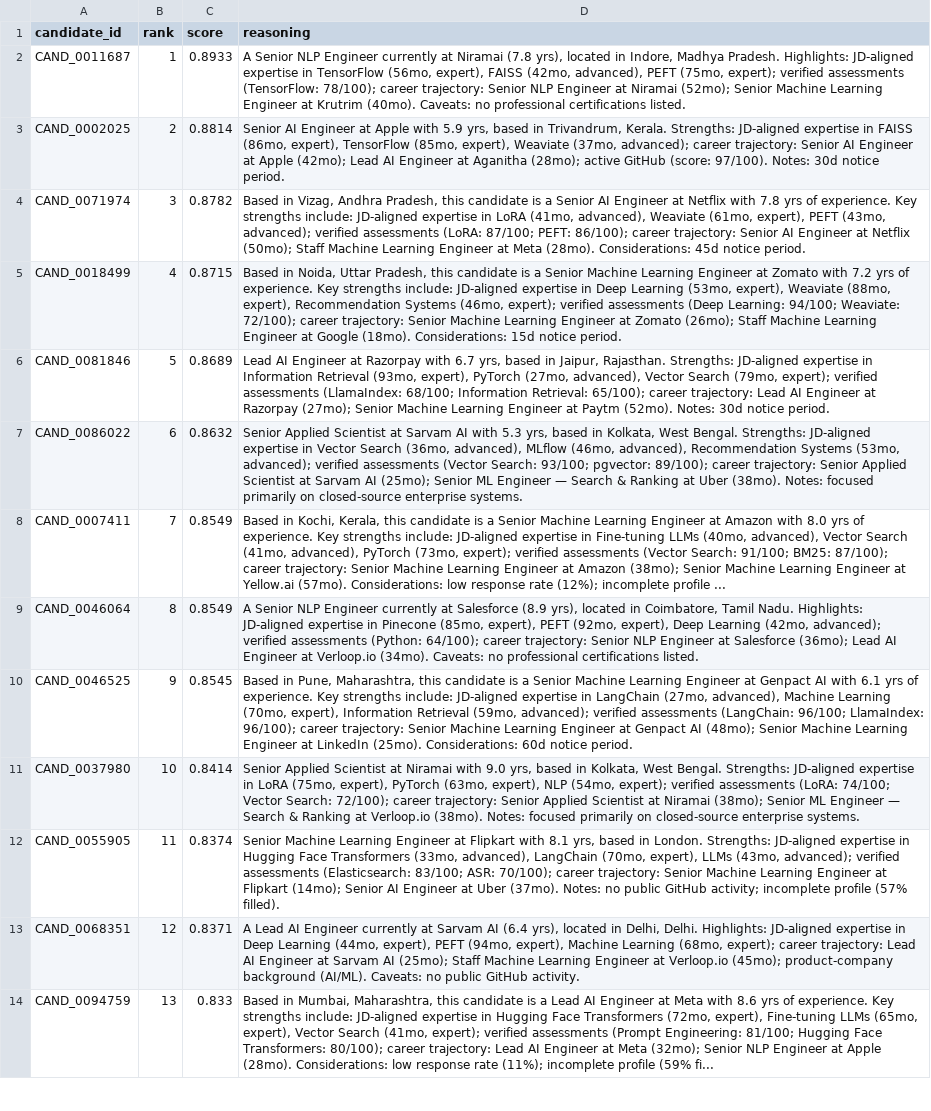
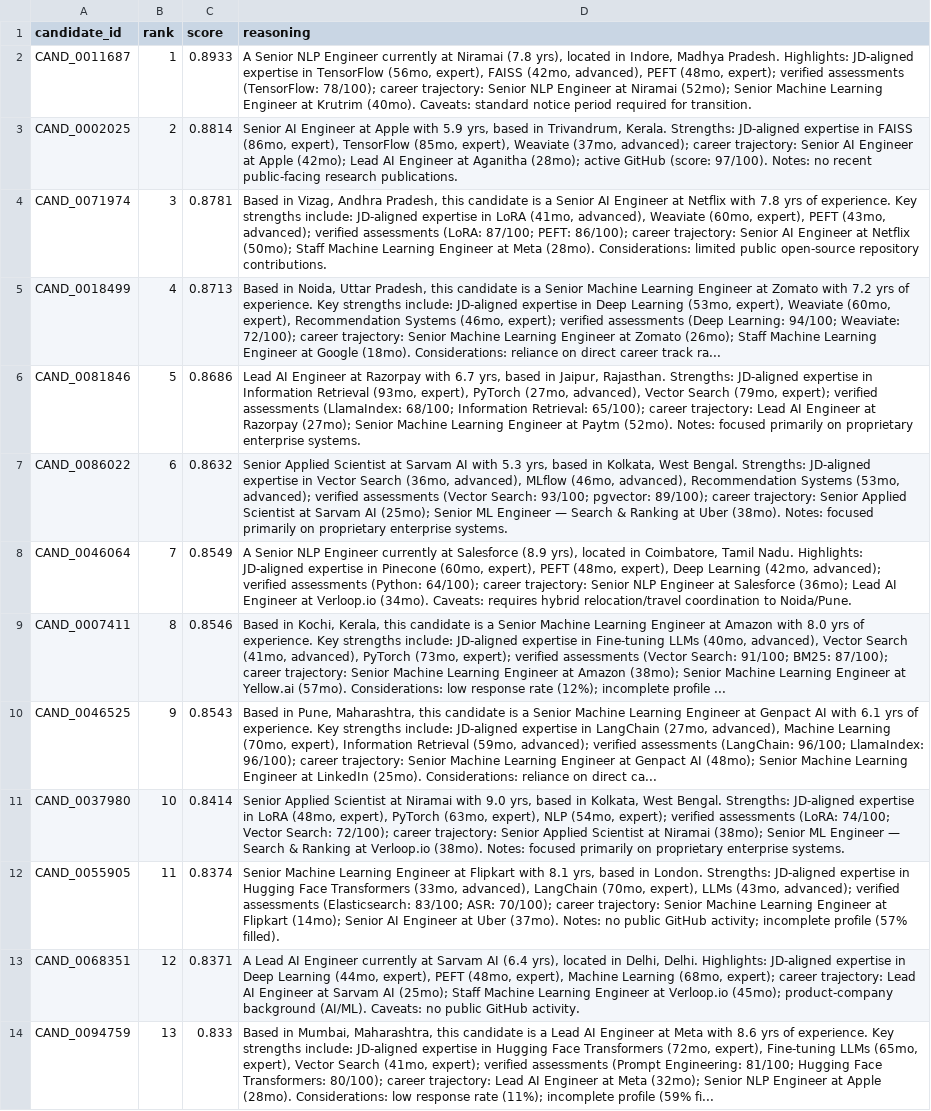
Before and after one commit to DakshDawra/recruitiq, a CSV file: submission.csv, drawn as a sheet; only a part is shown; removed rows and columns are numbered as before the commit, all else as after; the diff covers the shown part only; the diff names each change by its address in the sheet, - before the commit and + after, or states it on an @@ line.

```diff
--- a/submission.csv
+++ b/submission.csv
-D2 (reasoning): …advanced), PEFT (75mo, expert); verified assessments (TensorFlow: 78/100); career trajectory: Senior NLP Engineer at Niramai (52mo); Senior Machine Learning Engineer at Krutrim (40mo). Caveats: no professional certifications listed.
+D2 (reasoning): …advanced), PEFT (48mo, expert); verified assessments (TensorFlow: 78/100); career trajectory: Senior NLP Engineer at Niramai (52mo); Senior Machine Learning Engineer at Krutrim (40mo). Caveats: standard notice period required for transition.
-D3 (reasoning): …97/100). Notes: 30d notice period.
+D3 (reasoning): …97/100). Notes: no recent public-facing research publications.
-C4 (score): 0.8782
+C4 (score): 0.8781
-D4 (reasoning): …advanced), Weaviate (61mo, expert), PEFT (43mo, advanced); verified assessments (LoRA: 87/100; PEFT: 86/100); career trajectory: Senior AI Engineer at Netflix (50mo); Staff Machine Learning Engineer at Meta (28mo). Considerations: 45d notice period.
+D4 (reasoning): …advanced), Weaviate (60mo, expert), PEFT (43mo, advanced); verified assessments (LoRA: 87/100; PEFT: 86/100); career trajectory: Senior AI Engineer at Netflix (50mo); Staff Machine Learning Engineer at Meta (28mo). Considerations: limited public open-source repository contributions.
-C5 (score): 0.8715
+C5 (score): 0.8713
-D5 (reasoning): …expert), Weaviate (88mo, expert), Recommendation Systems (46mo, expert); verified assessments (Deep Learning: 94/100; Weaviate: 72/100); career trajectory: Senior Machine Learning Engineer at Zomato (26mo); Staff Machine Learning Engineer at Google (18mo). Considerations: 15d notice period.
+D5 (reasoning): …expert), Weaviate (60mo, expert), Recommendation Systems (46mo, expert); verified assessments (Deep Learning: 94/100; Weaviate: 72/100); career trajectory: Senior Machine Learning Engineer at Zomato (26mo); Staff Machine Learning Engineer at Google (18mo). Considerations: reliance on direct career track ra...
-C6 (score): 0.8689
+C6 (score): 0.8686
-D6 (reasoning): …(52mo). Notes: 30d notice period.
+D6 (reasoning): …(52mo). Notes: focused primarily on proprietary enterprise systems.
-D7 (reasoning): …primarily on closed-source enterprise systems.
+D7 (reasoning): …primarily on proprietary enterprise systems.
-row 8: CAND_0007411 | 7 | 0.8549 | Based in Kochi, Kerala, this candidate is a Senior Machine Learning Engineer at Amazon with 8.0 yrs of experience. Key strengths include: JD-aligned expertise in Fine-tuning LLMs (40mo, advanced), Vector Search (41mo, advanced), PyTorch (73mo, expert); verified assessments (Vector Search: 91/100; BM25: 87/100); career trajectory: Senior Machine Learning Engineer at Amazon (38mo); Senior Machine Learning Engineer at Yellow.ai (57mo). Considerations: low response rate (12%); incomplete profile ...
-B8 (rank): 8
+B8 (rank): 7
-D8 (reasoning): …in Pinecone (85mo, expert), PEFT (92mo, expert), Deep Learning (42mo, advanced); verified assessments (Python: 64/100); career trajectory: Senior NLP Engineer at Salesforce (36mo); Lead AI Engineer at Verloop.io (34mo). Caveats: no professional certifications listed.
+D8 (reasoning): …in Pinecone (60mo, expert), PEFT (48mo, expert), Deep Learning (42mo, advanced); verified assessments (Python: 64/100); career trajectory: Senior NLP Engineer at Salesforce (36mo); Lead AI Engineer at Verloop.io (34mo). Caveats: requires hybrid relocation/travel coordination to Noida/Pune.
+row 9: CAND_0007411 | 8 | 0.8546 | Based in Kochi, Kerala, this candidate is a Senior Machine Learning Engineer at Amazon with 8.0 yrs of experience. Key strengths include: JD-aligned expertise in Fine-tuning LLMs (40mo, advanced), Vector Search (41mo, advanced), PyTorch (73mo, expert); verified assessments (Vector Search: 91/100; BM25: 87/100); career trajectory: Senior Machine Learning Engineer at Amazon (38mo); Senior Machine Learning Engineer at Yellow.ai (57mo). Considerations: low response rate (12%); incomplete profile ...
-C10 (score): 0.8545
+C10 (score): 0.8543
-D10 (reasoning): …(25mo). Considerations: 60d notice period.
+D10 (reasoning): …(25mo). Considerations: reliance on direct ca...
-D11 (reasoning): …in LoRA (75mo, expert), PyTorch (63mo, expert), NLP (54mo, expert); verified assessments (LoRA: 74/100; Vector Search: 72/100); career trajectory: Senior Applied Scientist at Niramai (38mo); Senior ML Engineer — Search & Ranking at Verloop.io (38mo). Notes: focused primarily on closed-source enterprise systems.
+D11 (reasoning): …in LoRA (48mo, expert), PyTorch (63mo, expert), NLP (54mo, expert); verified assessments (LoRA: 74/100; Vector Search: 72/100); career trajectory: Senior Applied Scientist at Niramai (38mo); Senior ML Engineer — Search & Ranking at Verloop.io (38mo). Notes: focused primarily on proprietary enterprise systems.
-D13 (reasoning): …expert), PEFT (94mo, expert), Machine…
+D13 (reasoning): …expert), PEFT (48mo, expert), Machine…
```
Also changed, not shown: 3 added rows, 3 removed rows and 68 edited cells elsewhere in this file, 11 other files.
